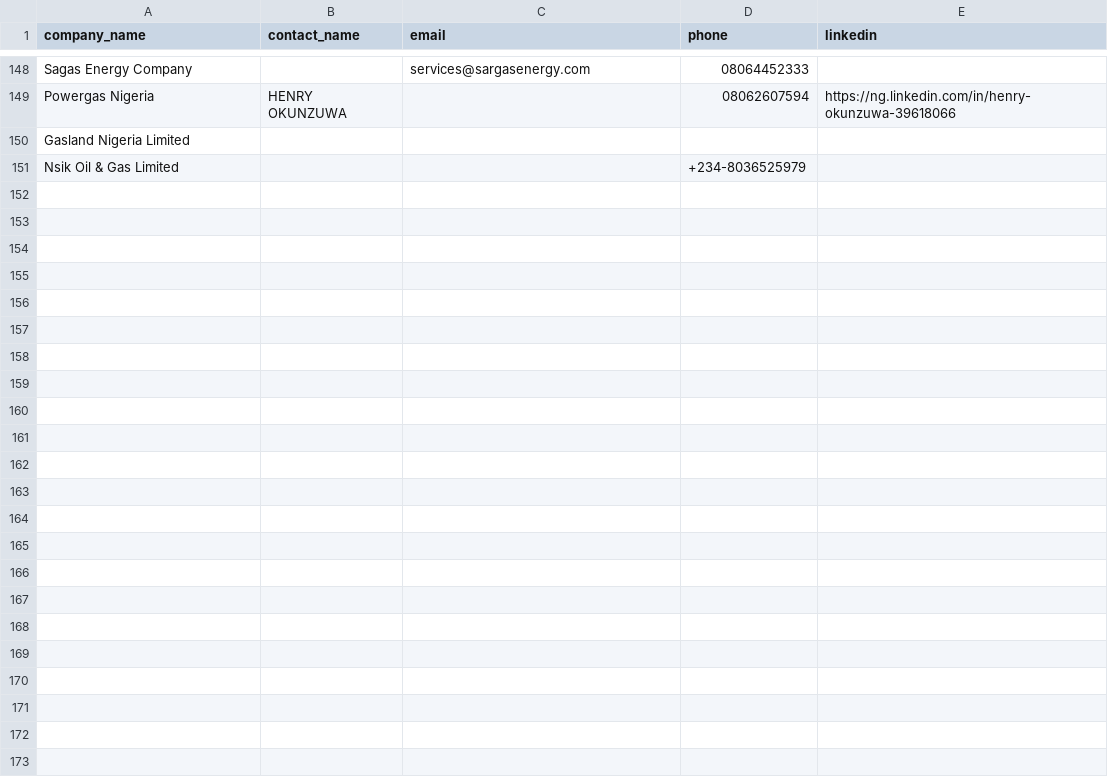
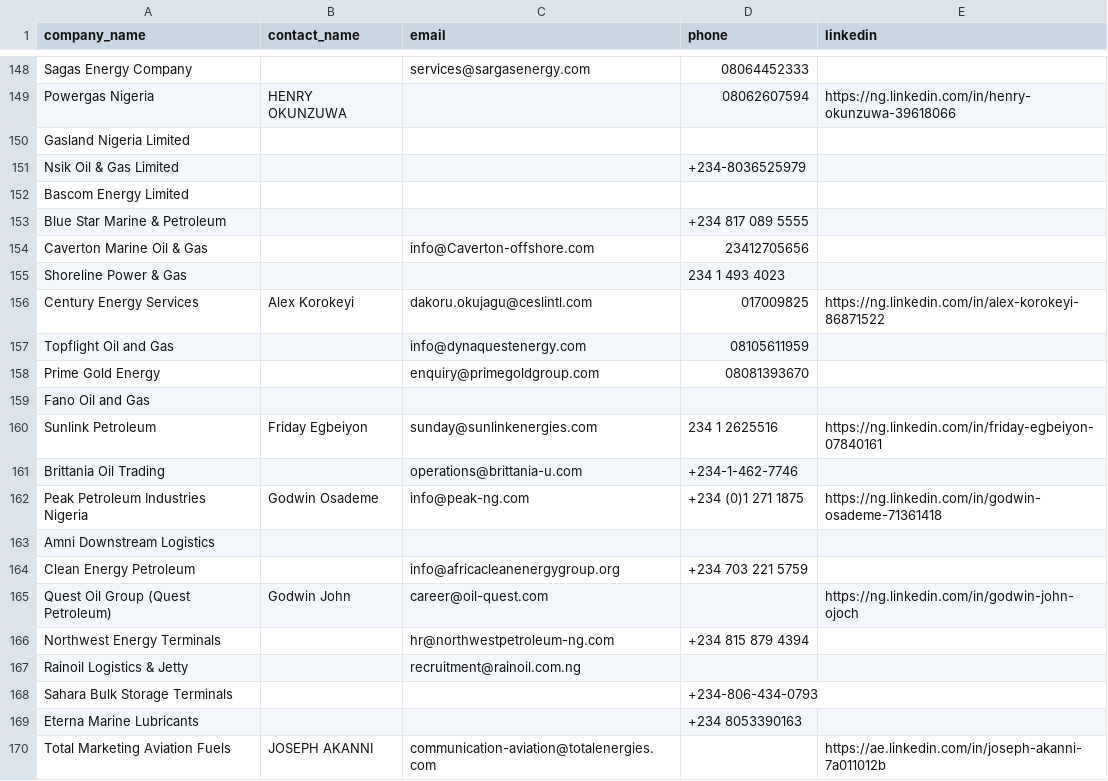
Before and after one commit to ifeanyireed/nets-drive, a CSV file: cluster_2.csv, drawn as a sheet; only a part is shown, gaps mark what is left out; the diff covers the shown part only; the diff names each change by its address in the sheet, - before the commit and + after, or states it on an @@ line.

Commit message:
feat(cluster_2): enrich batch 6 (offsets 150-180), reaching 180/330 companies

```diff
--- a/cluster_2.csv
+++ b/cluster_2.csv
+row 152: Bascom Energy Limited
+row 153: Blue Star Marine & Petroleum |  |  | +234 817 089 5555
+row 154: Caverton Marine Oil & Gas |  | info@Caverton-offshore.com | 23412705656
+row 155: Shoreline Power & Gas |  |  | 234 1 493 4023
+row 156: Century Energy Services | Alex Korokeyi | dakoru.okujagu@ceslintl.com | 017009825 | https://ng.linkedin.com/in/alex-korokeyi-86871522
+row 157: Topflight Oil and Gas |  | info@dynaquestenergy.com | 08105611959
+row 158: Prime Gold Energy |  | enquiry@primegoldgroup.com | 08081393670
+row 159: Fano Oil and Gas
+row 160: Sunlink Petroleum | Friday Egbeiyon | sunday@sunlinkenergies.com | 234 1 2625516 | https://ng.linkedin.com/in/friday-egbeiyon-07840161
+row 161: Brittania Oil Trading |  | operations@brittania-u.com | +234-1-462-7746
+row 162: Peak Petroleum Industries Nigeria | Godwin Osademe | info@peak-ng.com | +234 (0)1 271 1875 | https://ng.linkedin.com/in/godwin-osademe-71361418
+row 163: Amni Downstream Logistics
+row 164: Clean Energy Petroleum |  | info@africacleanenergygroup.org | +234 703 221 5759
+row 165: Quest Oil Group (Quest Petroleum) | Godwin John | career@oil-quest.com |  | https://ng.linkedin.com/in/godwin-john-ojoch
+row 166: Northwest Energy Terminals |  | hr@northwestpetroleum-ng.com | +234 815 879 4394
+row 167: Rainoil Logistics & Jetty |  | recruitment@rainoil.com.ng
+row 168: Sahara Bulk Storage Terminals |  |  | +234-806-434-0793
+row 169: Eterna Marine Lubricants |  |  | +234 8053390163
+row 170: Total Marketing Aviation Fuels | JOSEPH AKANNI | communication-aviation@totalenergies.com |  | https://ae.linkedin.com/in/joseph-akanni-7a011012b
```
Also changed, not shown: 11 added rows elsewhere in this file, 1 other file.
